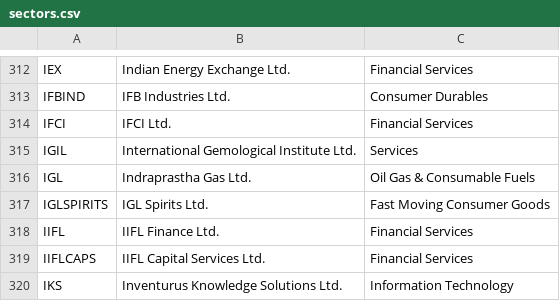
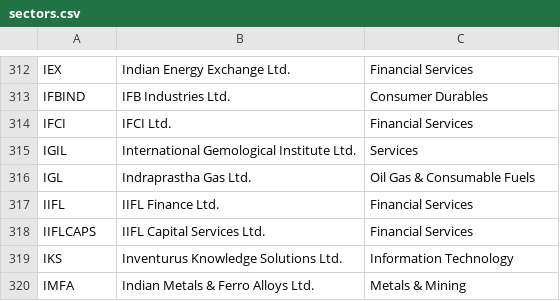
Before and after one commit to hbtipawan/scrn, a CSV file: config/sectors.csv, drawn as a sheet; only a part is shown, gaps mark what is left out; the shorter side is filled out with more unchanged rows; the diff names each change by its address in the sheet, - before the commit and + after, or states it on an @@ line.

Commit message:
Data update 2026-11-13

```diff
--- a/config/sectors.csv
+++ b/config/sectors.csv
-row 317: IGLSPIRITS | IGL Spirits Ltd. | Fast Moving Consumer Goods
```
Also changed, not shown: config/fund_info.csv, 9 other files.
